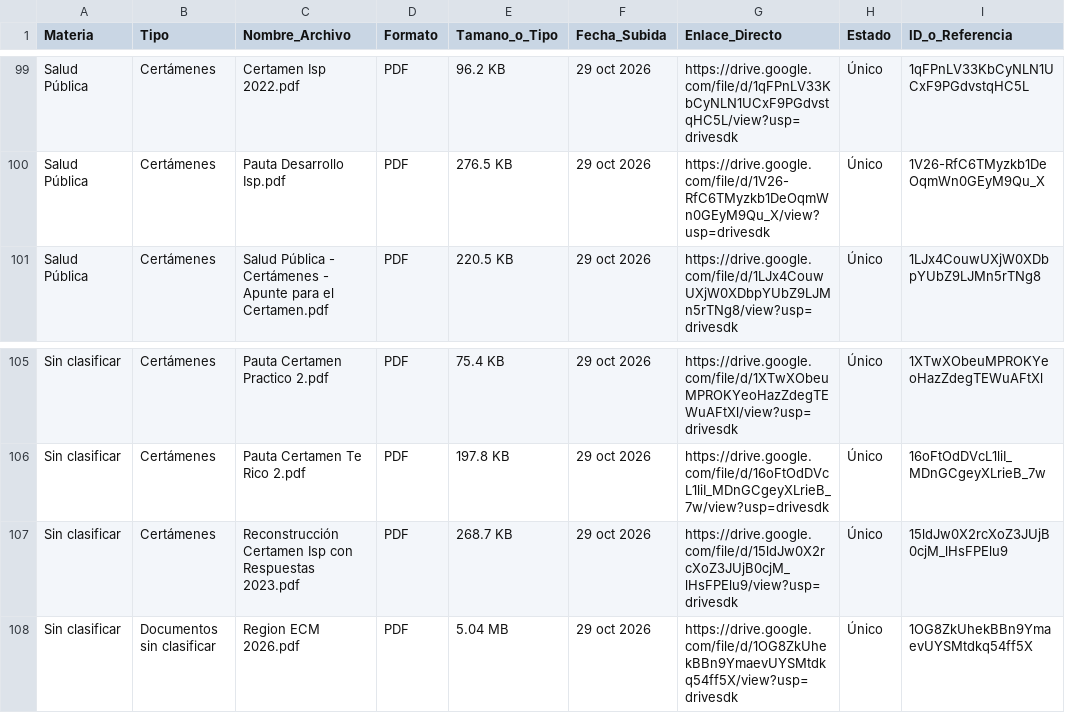
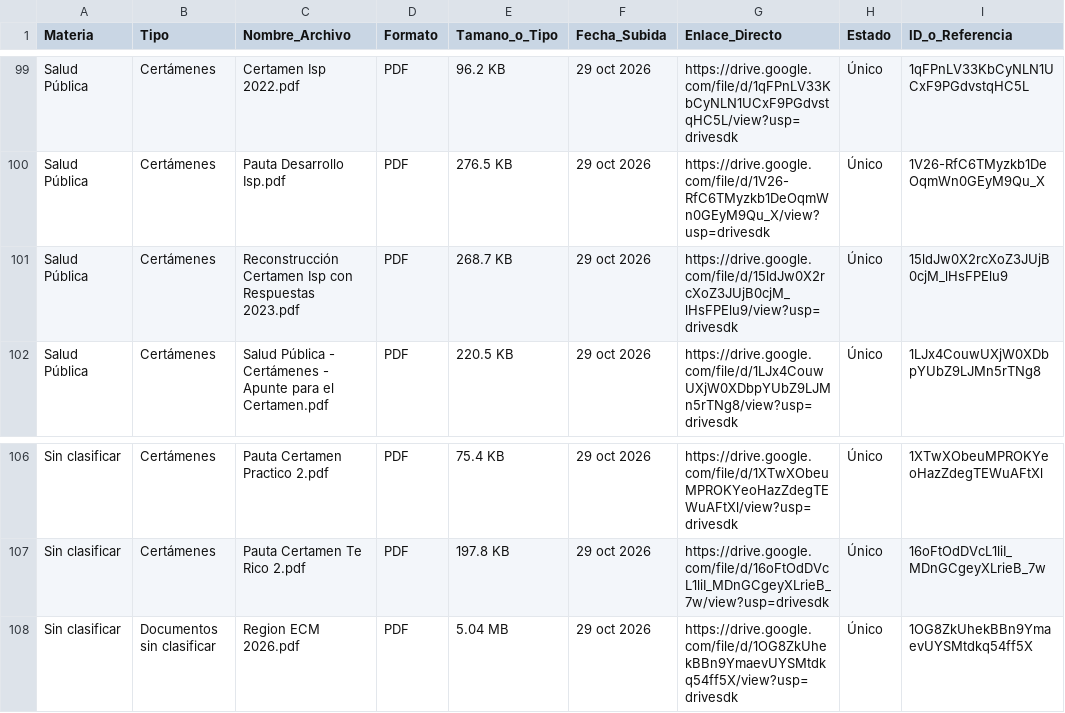
Before and after one commit to eduu37/golgi-bot, a CSV file: INDICE_BIBLIOTECA.csv, drawn as a sheet; only a part is shown, gaps mark what is left out; removed rows and columns are numbered as before the commit, all else as after; the diff names each change by its address in the sheet, - before the commit and + after, or states it on an @@ line.

```diff
--- a/INDICE_BIBLIOTECA.csv
+++ b/INDICE_BIBLIOTECA.csv
+row 101: Salud Pública | Certámenes | Reconstrucción Certamen Isp con Respuestas 2023.pdf | PDF | 268.7 KB | 29 oct 2026 | https://drive.google.com/file/d/15ldJw0X2rcXoZ3JUjB0cjM_lHsFPElu9/view?usp=drivesdk | Único | 15ldJw0X2rcXoZ3JUjB0cjM_lHsFPElu9
-row 107: Sin clasificar | Certámenes | Reconstrucción Certamen Isp con Respuestas 2023.pdf | PDF | 268.7 KB | 29 oct 2026 | https://drive.google.com/file/d/15ldJw0X2rcXoZ3JUjB0cjM_lHsFPElu9/view?usp=drivesdk | Único | 15ldJw0X2rcXoZ3JUjB0cjM_lHsFPElu9
```
Also changed, not shown: 6 other files.
